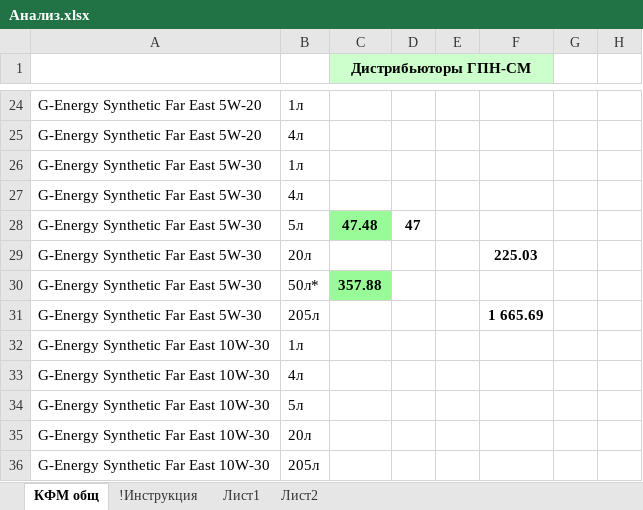
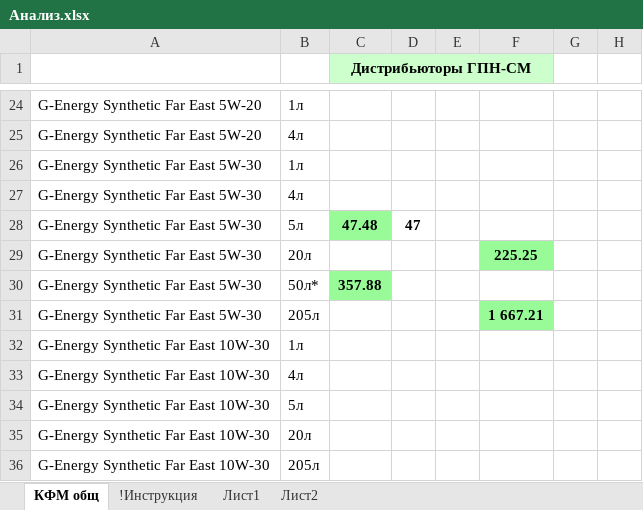
Before and after one commit to AlexCruel/Web-Scrapping-Application, an Excel workbook: Main Program (парсер масел)/Анализ.xlsx, sheet КФМ общ, drawn as a sheet; only a part is shown, gaps mark what is left out; values as stored, in another font and other column widths than the file's, no borders; conditional formats not drawn; the diff covers the shown part only; the diff names each change by its address in the sheet, - before the commit and + after, or states it on an @@ line.

```diff
--- a/Main Program (парсер масел)/Анализ.xlsx (sheet КФМ общ)
+++ b/Main Program (парсер масел)/Анализ.xlsx (sheet КФМ общ)
-F29: 225.03
+F29: 225.25
-F29 fill: none
+F29 fill: #98FB98
-F31: 1 665.69
+F31: 1 667.21
-F31 fill: none
+F31 fill: #98FB98
```
Also changed, not shown: 18 edited cells and cell formats elsewhere in this sheet, 6 other files.
